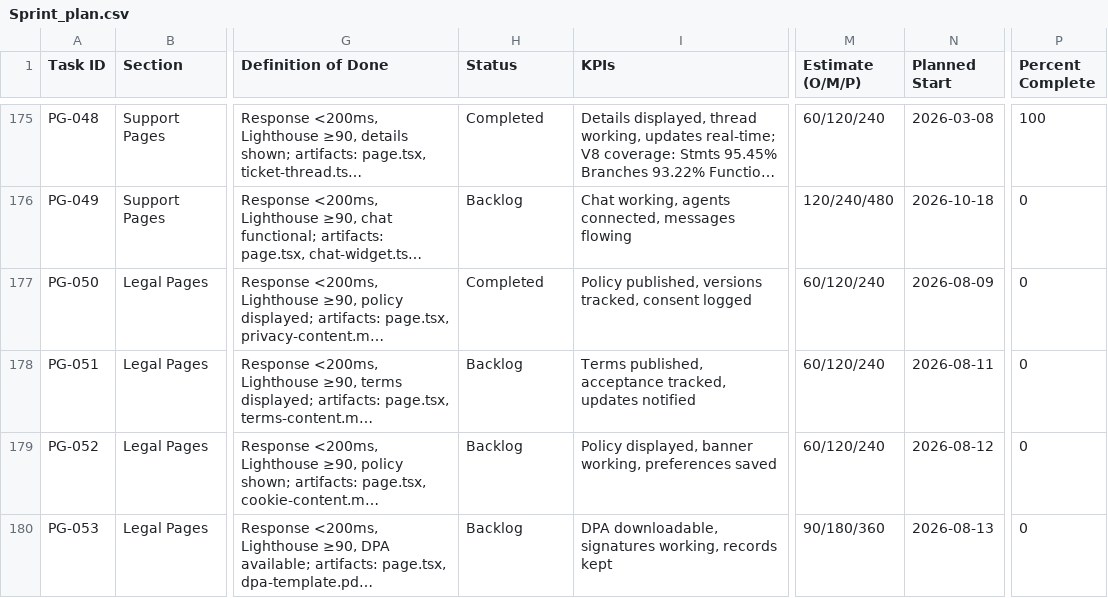
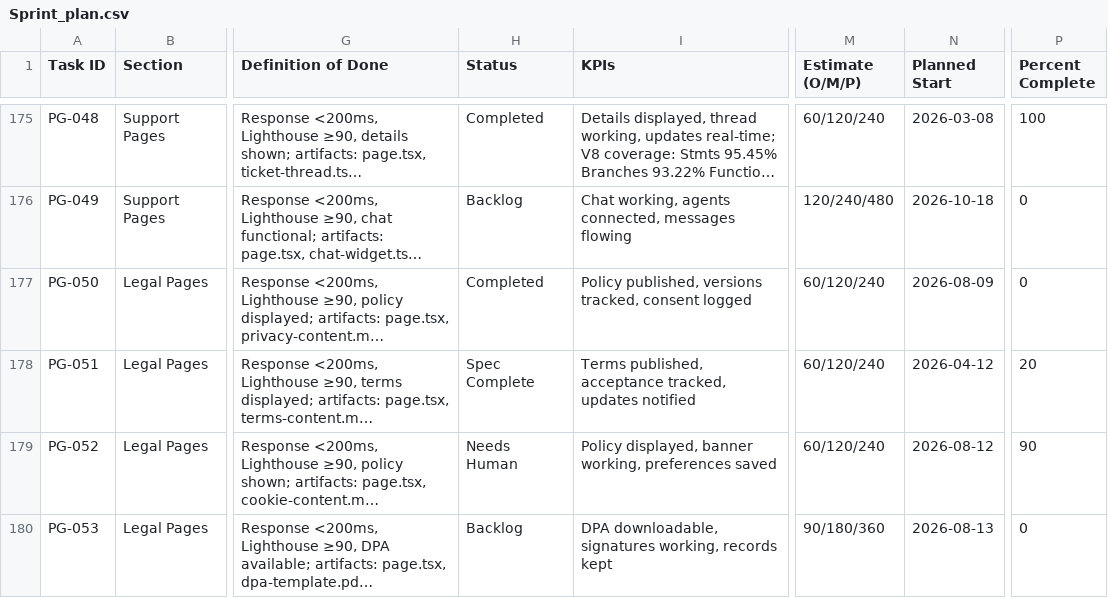
Before and after one commit to talyssonoliver/IntelliFlow-CRM, a CSV file: apps/project-tracker/docs/metrics/_global/Sprint_plan.csv, drawn as a sheet; only a part is shown, gaps mark what is left out; long unchanged cells end in …; the diff covers the shown part only; the diff names each change by its address in the sheet, - before the commit and + after, or states it on an @@ line.

```diff
--- a/apps/project-tracker/docs/metrics/_global/Sprint_plan.csv
+++ b/apps/project-tracker/docs/metrics/_global/Sprint_plan.csv
-H178 (Status): Backlog
+H178 (Status): Spec Complete
-N178 (Planned Start): 2026-08-11
+N178 (Planned Start): 2026-04-12
-P178 (Percent Complete): 0
+P178 (Percent Complete): 20
-H179 (Status): Backlog
+H179 (Status): Needs Human
-P179 (Percent Complete): 0
+P179 (Percent Complete): 90
```
Also changed, not shown: 8 edited cells elsewhere in this file, 7 other files.
